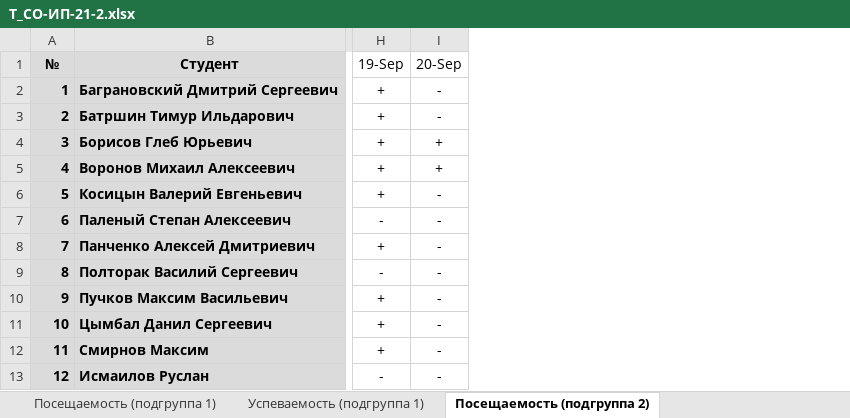
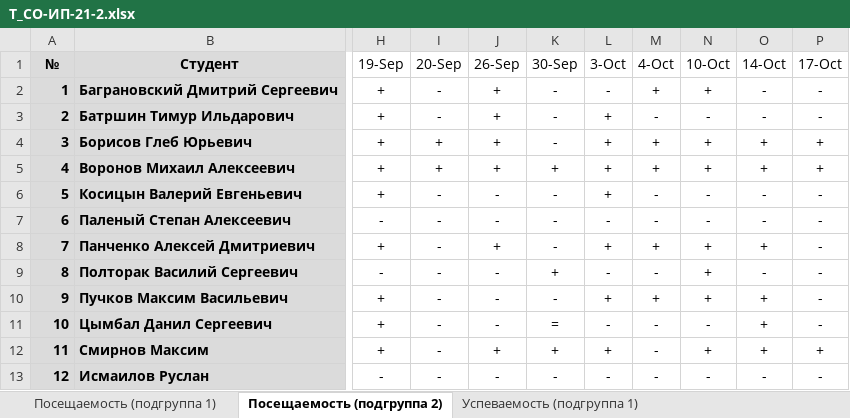
Before and after one commit to TheBandik/information-systems-testing, an Excel workbook: sem1/T_CО-ИП-21-2.xlsx, sheet Посещаемость (подгруппа 2), drawn as a sheet; only a part is shown, gaps mark what is left out; values as stored, in another font and other column widths than the file's, no borders; conditional formats not drawn; the diff names each change by its address in the sheet, - before the commit and + after, or states it on an @@ line.

```diff
--- a/sem1/T_CО-ИП-21-2.xlsx (sheet Посещаемость (подгруппа 2))
+++ b/sem1/T_CО-ИП-21-2.xlsx (sheet Посещаемость (подгруппа 2))
@@ sheet tab order changed: Посещаемость (подгруппа 1) | Посещаемость (подгруппа 2) | Успеваемость (подгруппа 1) @@
+column J (26-Sep), rows 2-13: + | + | + | + | - | - | + | - | - | - | + | -
+column K (30-Sep), rows 2-13: - | - | - | + | - | - | - | + | - | = | + | -
+column L (3-Oct), rows 2-13: - | + | + | + | + | - | + | - | + | - | + | -
+column M (4-Oct), rows 2-13: + | - | + | + | - | - | + | - | + | - | - | -
+column N (10-Oct), rows 2-13: + | - | + | + | - | - | + | + | + | - | + | -
+column O (14-Oct), rows 2-13: - | - | + | + | - | - | + | - | + | + | + | -
+column P (17-Oct), rows 2-13: - | - | + | + | - | - | - | - | - | - | + | -
```
Also changed, not shown: sheet Посещаемость (подгруппа 1), sheet Успеваемость (подгруппа 1), sheet Успеваемость (подгруппа 2), sem1/T_СО-ИП-21-1.xlsx.
